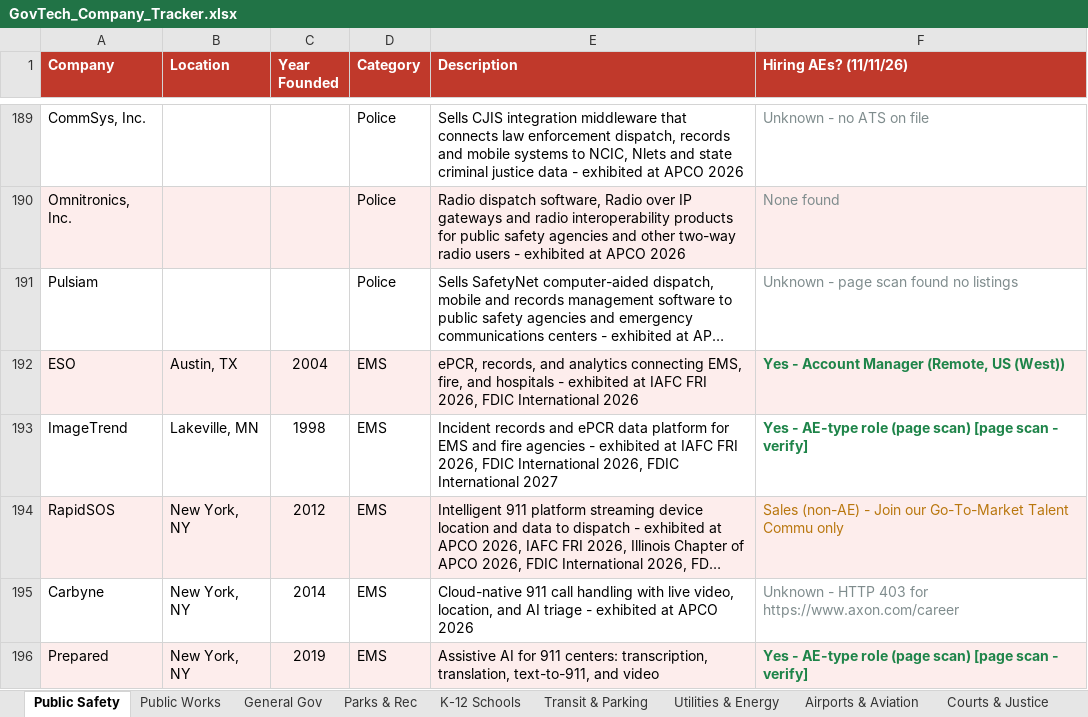
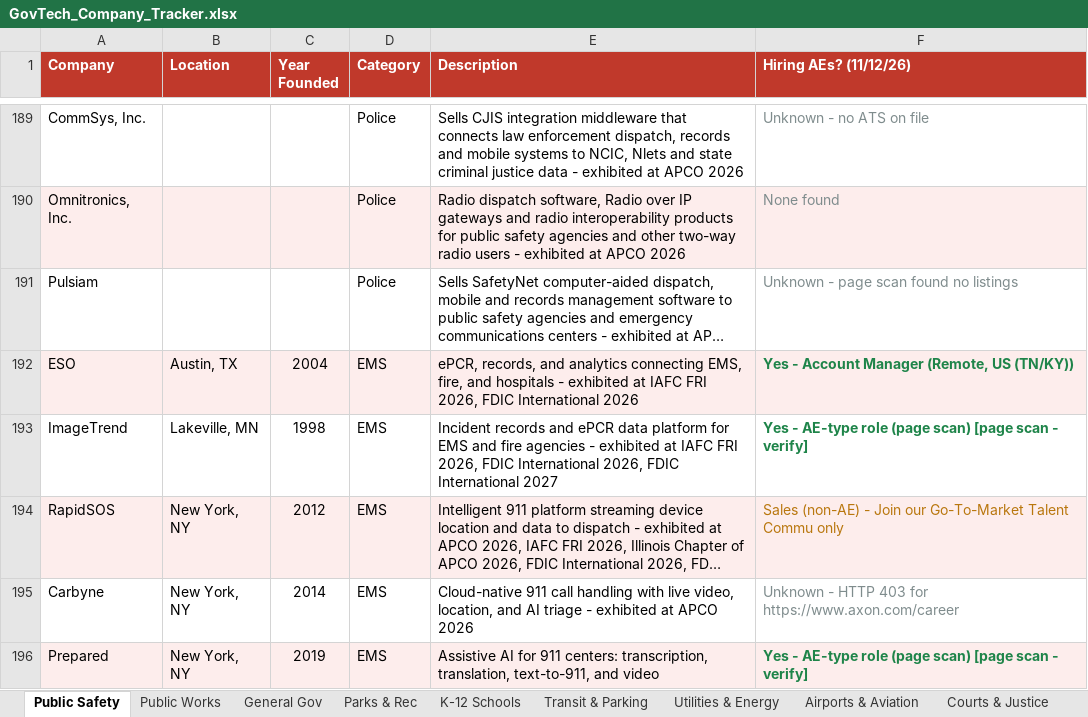
Before and after one commit to westjw/govtech-dock, an Excel workbook: exports/GovTech_Company_Tracker.xlsx, sheet Public Safety, drawn as a sheet; only a part is shown, gaps mark what is left out; long unchanged cells end in …; values as stored, in another font and other column widths than the file's, no borders; the diff covers the shown part only; the diff names each change by its address in the sheet, - before the commit and + after, or states it on an @@ line.

```diff
--- a/exports/GovTech_Company_Tracker.xlsx (sheet Public Safety)
+++ b/exports/GovTech_Company_Tracker.xlsx (sheet Public Safety)
-F1: Hiring AEs? (11/11/26)
+F1: Hiring AEs? (11/12/26)
-F192 (Hiring AEs? (11/12/26)): Yes - Account Manager (Remote, US (West))
+F192 (Hiring AEs? (11/12/26)): Yes - Account Manager (Remote, US (TN/KY))
```
Also changed, not shown: 7 edited cells and cell formats elsewhere in this sheet, sheet K-12 Schools, sheet General Gov, sheet Health & Human Services, sheet Airports & Aviation, sheet Utilities & Energy, sheet Higher Education, 5 more sheets.
